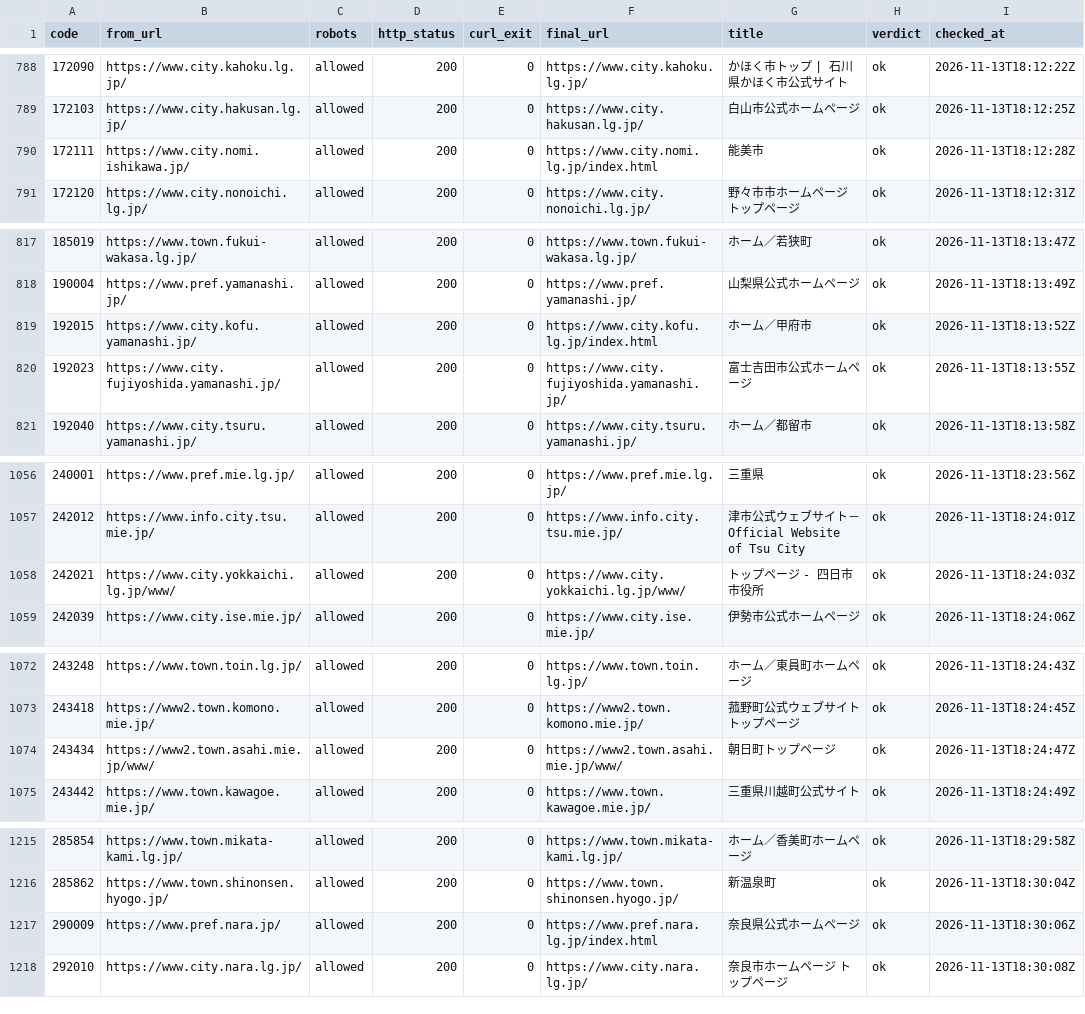
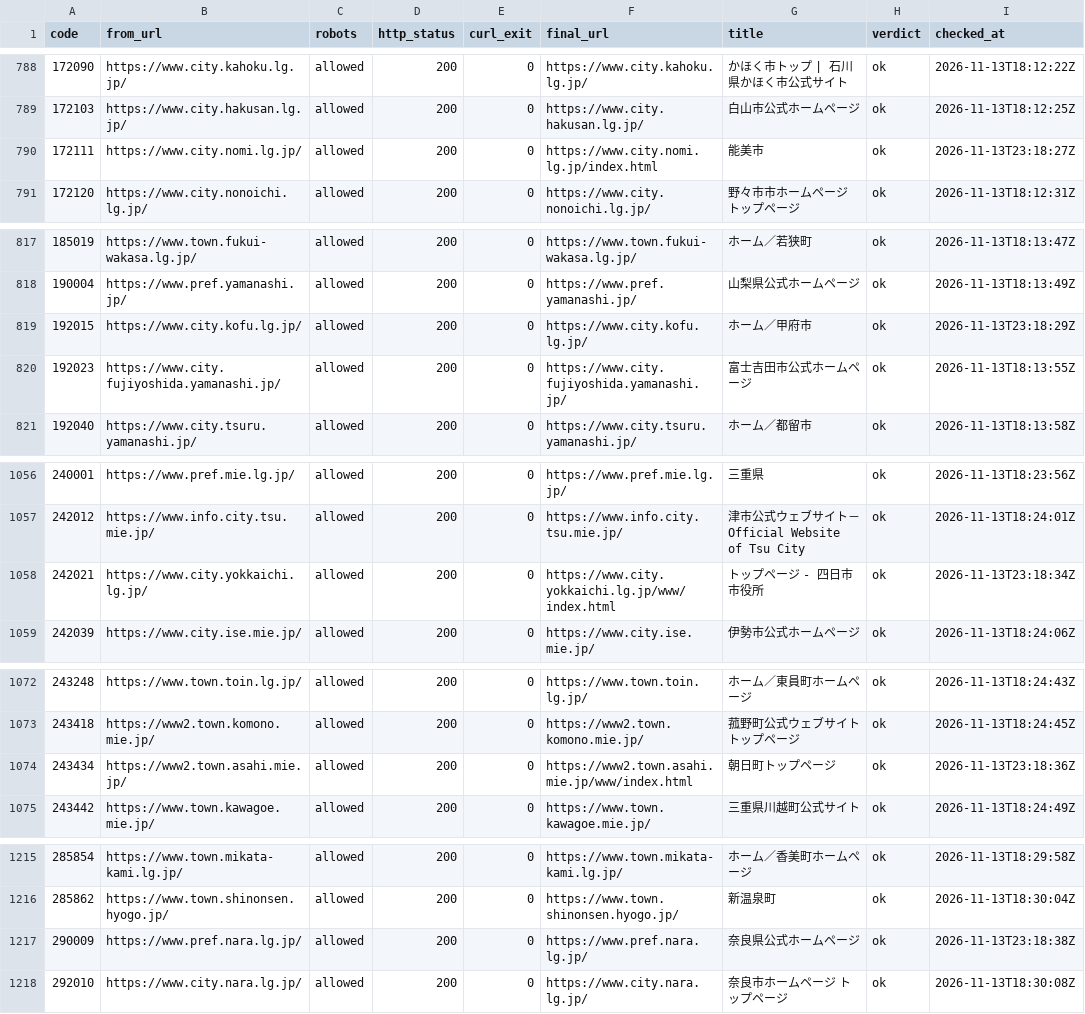
Before and after one commit to kako-jun/mise, a CSV file: data/public-bodies/evidence/reachability.csv, drawn as a sheet; only a part is shown, gaps mark what is left out; the diff covers the shown part only.

```diff
--- a/data/public-bodies/evidence/reachability.csv
+++ b/data/public-bodies/evidence/reachability.csv
@@ -789,3 +789,3 @@ code,from_url,robots,http_status,curl_exit,final_url,title,verdict,checked_at
 172103,https://www.city.hakusan.lg.jp/,allowed,200,0,https://www.city.hakusan.lg.jp/,白山市公式ホームページ,ok,2026-11-13T18:12:25Z
-172111,https://www.city.nomi.ishikawa.jp/,allowed,200,0,https://www.city.nomi.lg.jp/index.html,能美市,ok,2026-11-13T18:12:28Z
+172111,https://www.city.nomi.lg.jp/,allowed,200,0,https://www.city.nomi.lg.jp/index.html,能美市,ok,2026-11-13T23:18:27Z
 172120,https://www.city.nonoichi.lg.jp/,allowed,200,0,https://www.city.nonoichi.lg.jp/,野々市市ホームページ トップページ,ok,2026-11-13T18:12:31Z
@@ -818,3 +818,3 @@ code,from_url,robots,http_status,curl_exit,final_url,title,verdict,checked_at
 190004,https://www.pref.yamanashi.jp/,allowed,200,0,https://www.pref.yamanashi.jp/,山梨県公式ホームページ,ok,2026-11-13T18:13:49Z
-192015,https://www.city.kofu.yamanashi.jp/,allowed,200,0,https://www.city.kofu.lg.jp/index.html,ホーム／甲府市,ok,2026-11-13T18:13:52Z
+192015,https://www.city.kofu.lg.jp/,allowed,200,0,https://www.city.kofu.lg.jp/,ホーム／甲府市,ok,2026-11-13T23:18:29Z
 192023,https://www.city.fujiyoshida.yamanashi.jp/,allowed,200,0,https://www.city.fujiyoshida.yamanashi.jp/,富士吉田市公式ホームページ,ok,2026-11-13T18:13:55Z
@@ -1057,3 +1057,3 @@ code,from_url,robots,http_status,curl_exit,final_url,title,verdict,checked_at
 242012,https://www.info.city.tsu.mie.jp/,allowed,200,0,https://www.info.city.tsu.mie.jp/,津市公式ウェブサイト－Official Website of Tsu City,ok,2026-11-13T18:24:01Z
-242021,https://www.city.yokkaichi.lg.jp/www/,allowed,200,0,https://www.city.yokkaichi.lg.jp/www/,トップページ - 四日市市役所,ok,2026-11-13T18:24:03Z
+242021,https://www.city.yokkaichi.lg.jp/,allowed,200,0,https://www.city.yokkaichi.lg.jp/www/index.html,トップページ - 四日市市役所,ok,2026-11-13T23:18:34Z
 242039,https://www.city.ise.mie.jp/,allowed,200,0,https://www.city.ise.mie.jp/,伊勢市公式ホームページ,ok,2026-11-13T18:24:06Z
@@ -1073,3 +1073,3 @@ code,from_url,robots,http_status,curl_exit,final_url,title,verdict,checked_at
 243418,https://www2.town.komono.mie.jp/,allowed,200,0,https://www2.town.komono.mie.jp/,菰野町公式ウェブサイト トップページ,ok,2026-11-13T18:24:45Z
-243434,https://www2.town.asahi.mie.jp/www/,allowed,200,0,https://www2.town.asahi.mie.jp/www/,朝日町トップページ,ok,2026-11-13T18:24:47Z
+243434,https://www2.town.asahi.mie.jp/,allowed,200,0,https://www2.town.asahi.mie.jp/www/index.html,朝日町トップページ,ok,2026-11-13T23:18:36Z
 243442,https://www.town.kawagoe.mie.jp/,allowed,200,0,https://www.town.kawagoe.mie.jp/,三重県川越町公式サイト,ok,2026-11-13T18:24:49Z
@@ -1216,3 +1216,3 @@ code,from_url,robots,http_status,curl_exit,final_url,title,verdict,checked_at
 285862,https://www.town.shinonsen.hyogo.jp/,allowed,200,0,https://www.town.shinonsen.hyogo.jp/,新温泉町,ok,2026-11-13T18:30:04Z
-290009,https://www.pref.nara.jp/,allowed,200,0,https://www.pref.nara.lg.jp/index.html,奈良県公式ホームページ,ok,2026-11-13T18:30:06Z
+290009,https://www.pref.nara.lg.jp/,allowed,200,0,https://www.pref.nara.lg.jp/,奈良県公式ホームページ,ok,2026-11-13T23:18:38Z
 292010,https://www.city.nara.lg.jp/,allowed,200,0,https://www.city.nara.lg.jp/,奈良市ホームページ トップページ,ok,2026-11-13T18:30:08Z
```
Also changed, not shown: 27 edited cells elsewhere in this file, data/public-bodies/ledger.csv, data/public-bodies/review.csv, 12 other files.
